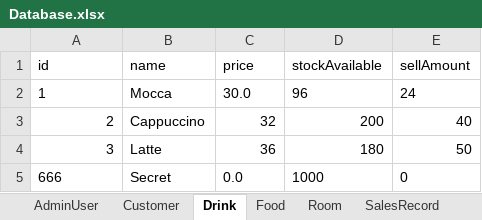
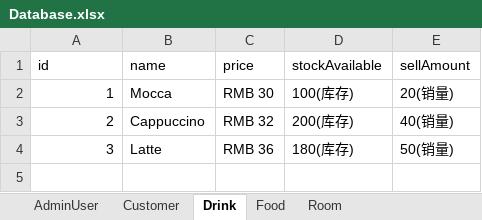
Before and after one commit to zhanghaichao520/Coffee_shop, an Excel workbook: src/main/resources/Database.xlsx, sheet Drink, drawn as a sheet; values as stored, in another font and other column widths than the file's, no borders; the diff names each change by its address in the sheet, - before the commit and + after, or states it on an @@ line.

```diff
--- a/src/main/resources/Database.xlsx (sheet Drink)
+++ b/src/main/resources/Database.xlsx (sheet Drink)
-sheet tab: SalesRecord
-A2 alignment: left
+A2 alignment: right
-C2 (price): 30.0
+C2 (price): RMB 30
-D2 (stockAvailable): 96
+D2 (stockAvailable): 100(库存)
-E2 (sellAmount): 24
+E2 (sellAmount): 20(销量)
-C3 (price): 32
+C3 (price): RMB 32
-D3 (stockAvailable): 200
+D3 (stockAvailable): 200(库存)
-E3 (sellAmount): 40
+E3 (sellAmount): 40(销量)
-C4 (price): 36
+C4 (price): RMB 36
-D4 (stockAvailable): 180
+D4 (stockAvailable): 180(库存)
-E4 (sellAmount): 50
+E4 (sellAmount): 50(销量)
-row 5: 666 | Secret | 0.0 | 1000 | 0
```
Also changed, not shown: sheet Customer, sheet Food, sheet Room, 4 other files.
